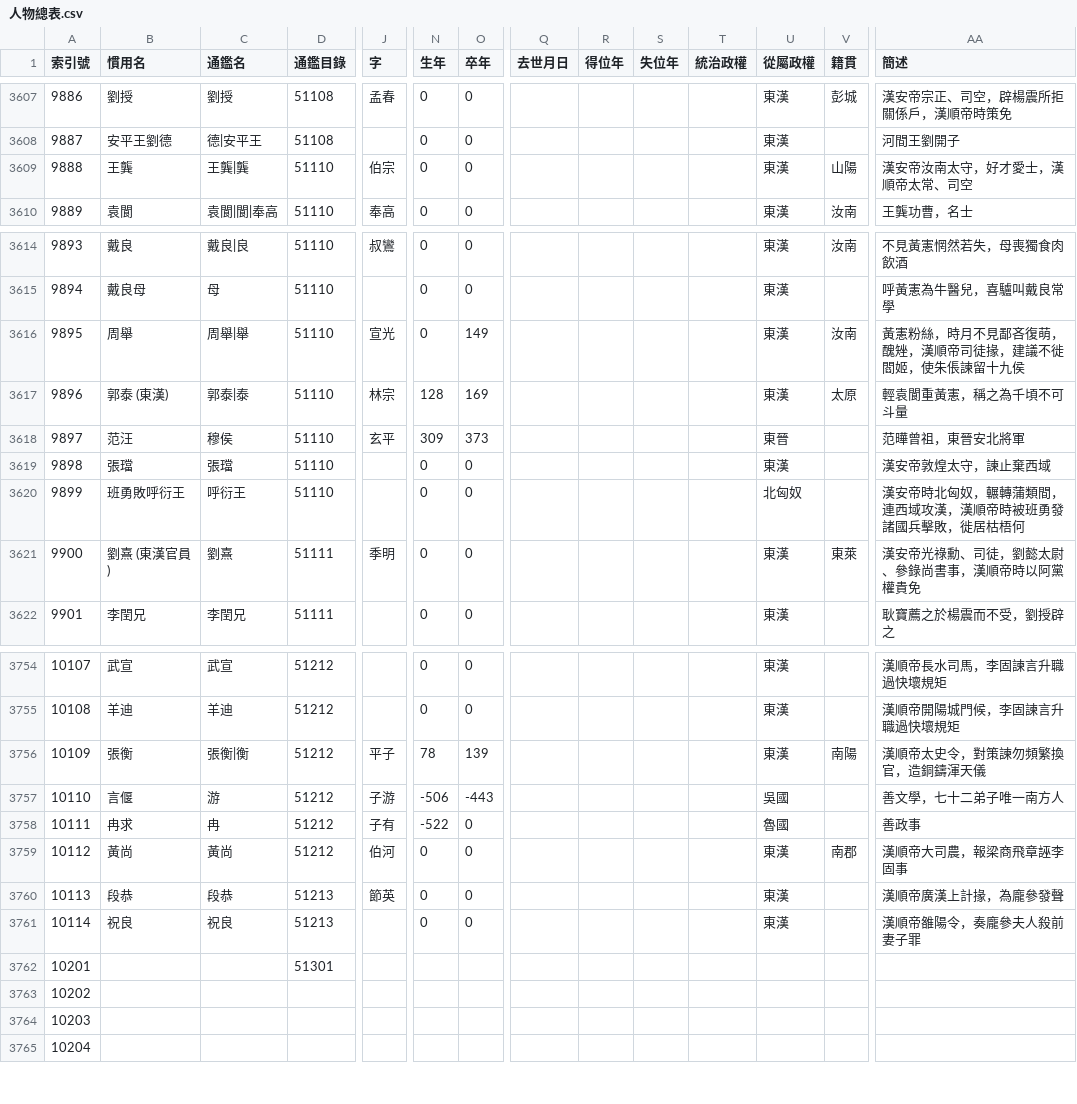
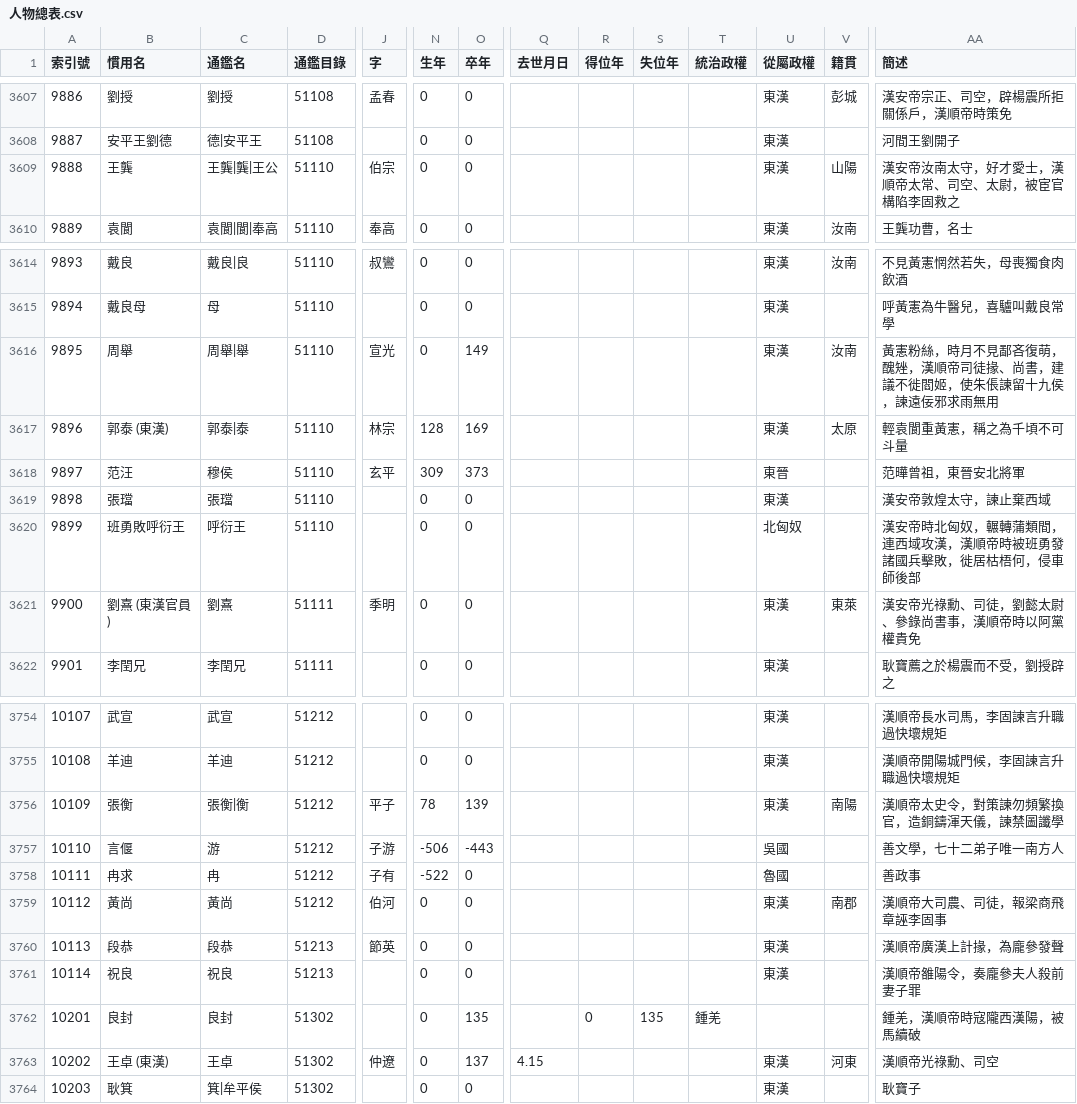
Before and after one commit to gamefang/zizhitongjian, a CSV file: 1_主要數據/人物總表.csv, drawn as a sheet; only a part is shown, gaps mark what is left out; removed rows and columns are numbered as before the commit, all else as after; rows hold the shown columns only; the diff covers the shown part only; the diff names each change by its address in the sheet, - before the commit and + after, or states it on an @@ line.

```diff
--- a/1_主要數據/人物總表.csv
+++ b/1_主要數據/人物總表.csv
-C3609 (通鑑名): 王龔|龔
+C3609 (通鑑名): 王龔|龔|王公
-AA3609 (簡述): 漢安帝汝南太守，好才愛士，漢順帝太常、司空
+AA3609 (簡述): 漢安帝汝南太守，好才愛士，漢順帝太常、司空、太尉，被宦官構陷李固救之
-AA3616 (簡述): 黃憲粉絲，時月不見鄙吝復萌，醜矬，漢順帝司徒掾，建議不徙閻姬，使朱倀諫留十九侯
+AA3616 (簡述): 黃憲粉絲，時月不見鄙吝復萌，醜矬，漢順帝司徒掾、尚書，建議不徙閻姬，使朱倀諫留十九侯，諫遠佞邪求雨無用
-AA3620 (簡述): 漢安帝時北匈奴，輾轉蒲類間，連西域攻漢，漢順帝時被班勇發諸國兵擊敗，徙居枯梧何
+AA3620 (簡述): 漢安帝時北匈奴，輾轉蒲類間，連西域攻漢，漢順帝時被班勇發諸國兵擊敗，徙居枯梧何，侵車師後部
-AA3756 (簡述): 漢順帝太史令，對策諫勿頻繁換官，造銅鑄渾天儀
+AA3756 (簡述): 漢順帝太史令，對策諫勿頻繁換官，造銅鑄渾天儀，諫禁圖讖學
-AA3759 (簡述): 漢順帝大司農，報梁商飛章誣李固事
+AA3759 (簡述): 漢順帝大司農、司徒，報梁商飛章誣李固事
-row 3762: 10201 |  |  | 51301
@@ column A (索引號) renumbered from row 3762 down @@
-B3762 (慣用名): (empty)
+B3762 (慣用名): 良封
-C3762 (通鑑名): (empty)
+C3762 (通鑑名): 良封
-D3762:D3764 (通鑑目錄): (empty)
+D3762:D3764 (通鑑目錄): 51302
-N3762:N3764 (生年): (empty)
+N3762:N3764 (生年): 0
-O3762 (卒年): (empty)
+O3762 (卒年): 135
-R3762 (得位年): (empty)
+R3762 (得位年): 0
-S3762 (失位年): (empty)
+S3762 (失位年): 135
-T3762 (統治政權): (empty)
+T3762 (統治政權): 鍾羌
-AA3762 (簡述): (empty)
+AA3762 (簡述): 鍾羌，漢順帝時寇隴西漢陽，被馬續破
-B3763 (慣用名): (empty)
+B3763 (慣用名): 王卓 (東漢)
-C3763 (通鑑名): (empty)
+C3763 (通鑑名): 王卓
-J3763 (字): (empty)
+J3763 (字): 仲遼
-O3763 (卒年): (empty)
+O3763 (卒年): 137
-Q3763 (去世月日): (empty)
+Q3763 (去世月日): 4.15
-U3763:U3764 (從屬政權): (empty)
+U3763:U3764 (從屬政權): 東漢
-V3763 (籍貫): (empty)
+V3763 (籍貫): 河東
-AA3763 (簡述): (empty)
+AA3763 (簡述): 漢順帝光祿勳、司空
-B3764 (慣用名): (empty)
+B3764 (慣用名): 耿箕
-C3764 (通鑑名): (empty)
+C3764 (通鑑名): 箕|牟平侯
-O3764 (卒年): (empty)
+O3764 (卒年): 0
-AA3764 (簡述): (empty)
+AA3764 (簡述): 耿寶子
```
Also changed, not shown: 5 added rows and 26 edited cells elsewhere in this file, 1_主要數據/政權年代表/漢.csv, 1_主要數據/通鑑目錄.csv, 3 other files.
